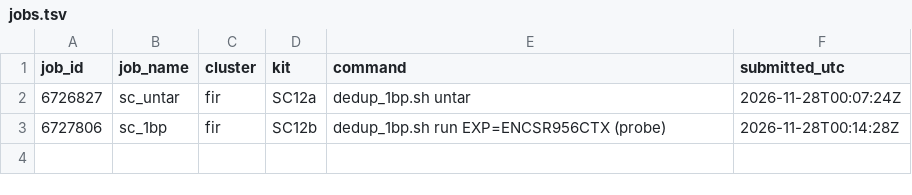
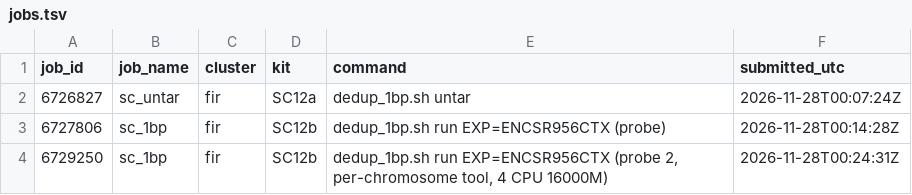
Before and after one commit to mehdiforoozandeh/CANDII, a TSV file: cruxvault/results/t396/dedup_1bp/jobs.tsv, drawn as a sheet; the diff names each change by its address in the sheet, - before the commit and + after, or states it on an @@ line.

```diff
--- a/cruxvault/results/t396/dedup_1bp/jobs.tsv
+++ b/cruxvault/results/t396/dedup_1bp/jobs.tsv
+row 4: 6729250 | sc_1bp | fir | SC12b | dedup_1bp.sh run EXP=ENCSR956CTX (probe 2, per-chromosome tool, 4 CPU 16000M) | 2026-11-28T00:24:31Z
```
Also changed, not shown: 1 other file.
